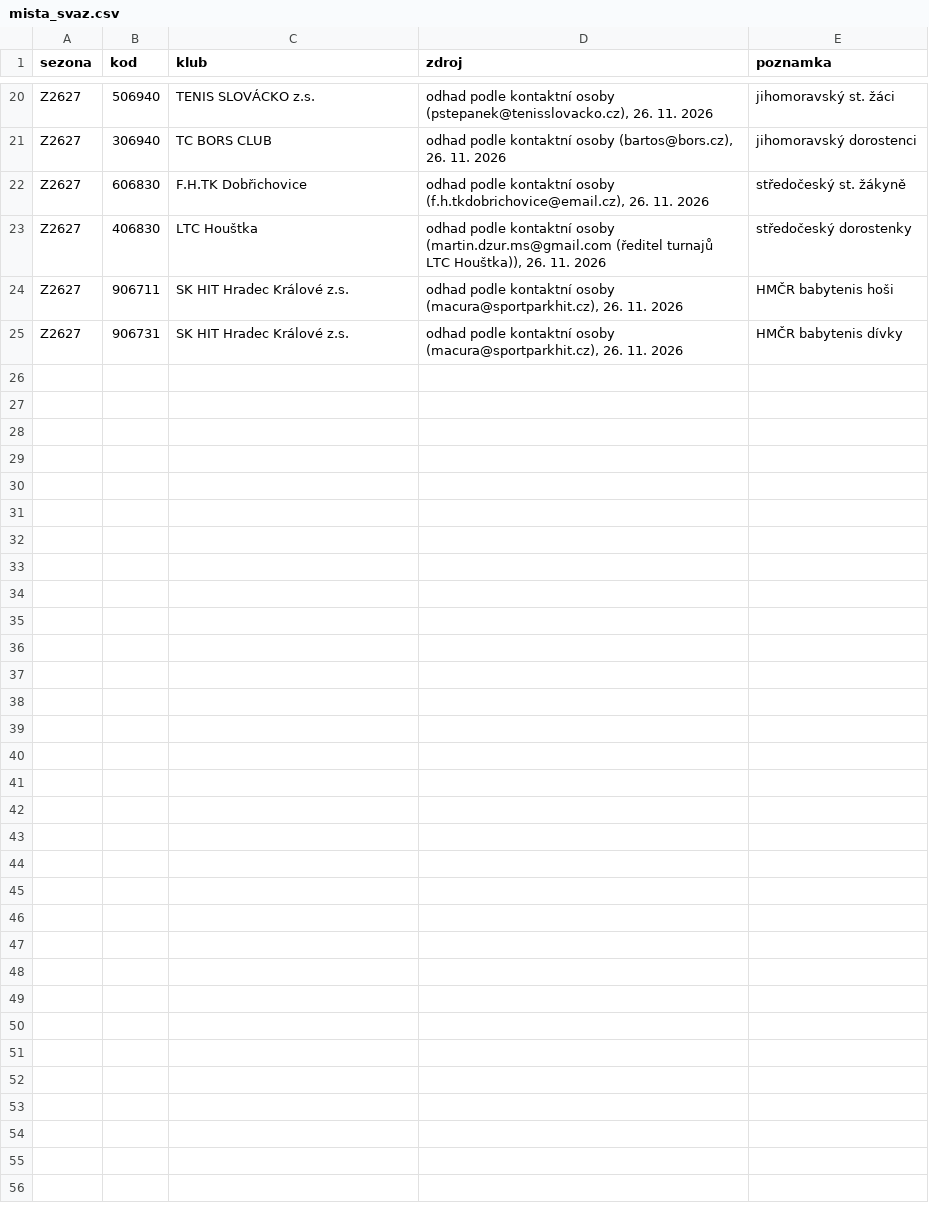
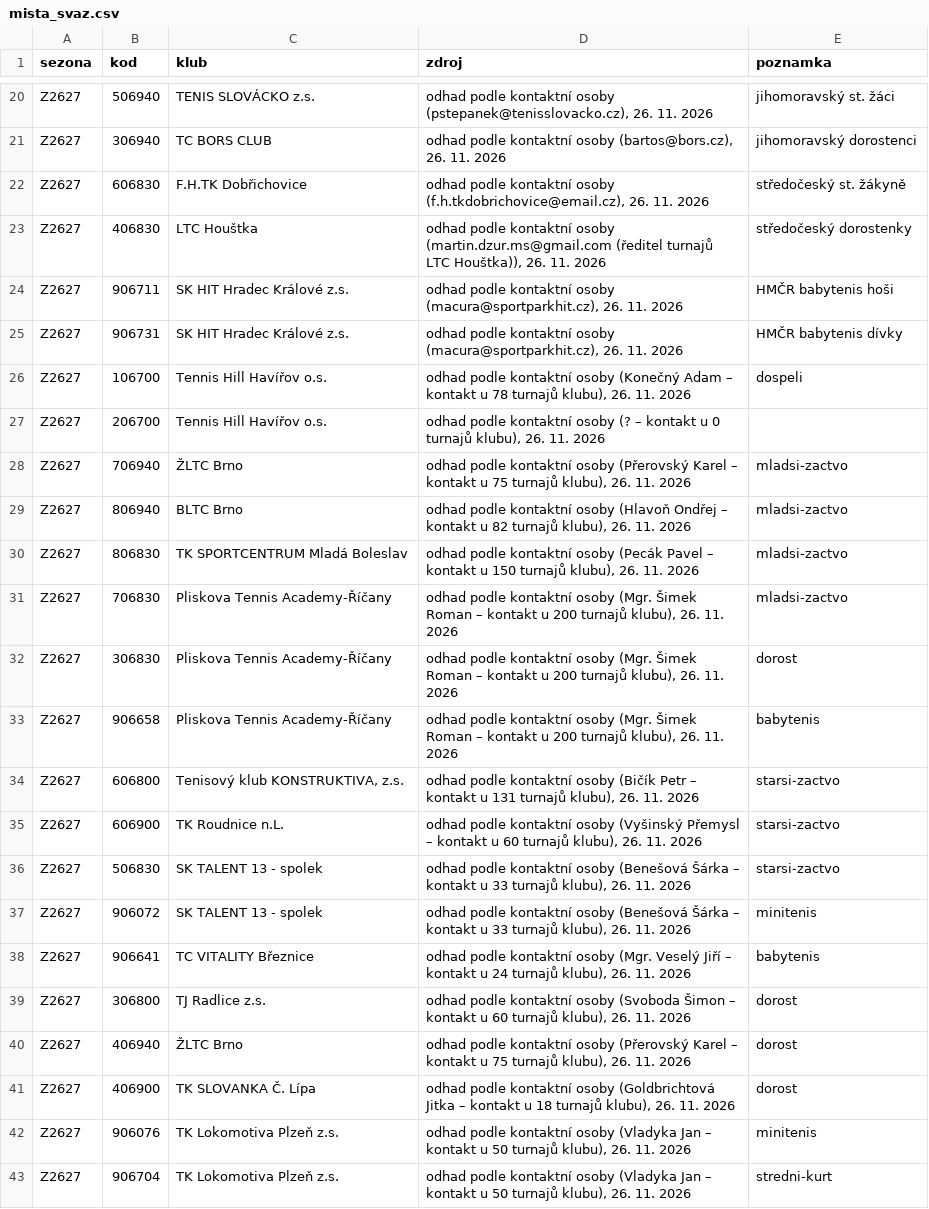
Before and after one commit to michal-vymyslicky/tenis-mapa, a CSV file: data/mista_svaz.csv, drawn as a sheet; only a part is shown, gaps mark what is left out.

```diff
--- a/data/mista_svaz.csv
+++ b/data/mista_svaz.csv
@@ -25 +25,19 @@ Z2627;906711;SK HIT Hradec Králové z.s.;odhad podle kontaktní osoby (macura@s
 Z2627;906731;SK HIT Hradec Králové z.s.;odhad podle kontaktní osoby (macura@sportparkhit.cz), 26. 11. 2026;HMČR babytenis dívky
+Z2627;106700;Tennis Hill Havířov o.s.;odhad podle kontaktní osoby (Konečný Adam – kontakt u 78 turnajů klubu), 26. 11. 2026;dospeli
+Z2627;206700;Tennis Hill Havířov o.s.;odhad podle kontaktní osoby (? – kontakt u 0 turnajů klubu), 26. 11. 2026;
+Z2627;706940;ŽLTC Brno;odhad podle kontaktní osoby (Přerovský Karel – kontakt u 75 turnajů klubu), 26. 11. 2026;mladsi-zactvo
+Z2627;806940;BLTC Brno;odhad podle kontaktní osoby (Hlavoň Ondřej – kontakt u 82 turnajů klubu), 26. 11. 2026;mladsi-zactvo
+Z2627;806830;TK SPORTCENTRUM Mladá Boleslav;odhad podle kontaktní osoby (Pecák Pavel – kontakt u 150 turnajů klubu), 26. 11. 2026;mladsi-zactvo
+Z2627;706830;Pliskova Tennis Academy-Říčany;odhad podle kontaktní osoby (Mgr. Šimek Roman – kontakt u 200 turnajů klubu), 26. 11. 2026;mladsi-zactvo
+Z2627;306830;Pliskova Tennis Academy-Říčany;odhad podle kontaktní osoby (Mgr. Šimek Roman – kontakt u 200 turnajů klubu), 26. 11. 2026;dorost
+Z2627;906658;Pliskova Tennis Academy-Říčany;odhad podle kontaktní osoby (Mgr. Šimek Roman – kontakt u 200 turnajů klubu), 26. 11. 2026;babytenis
+Z2627;606800;Tenisový klub KONSTRUKTIVA, z.s.;odhad podle kontaktní osoby (Bičík Petr – kontakt u 131 turnajů klubu), 26. 11. 2026;starsi-zactvo
+Z2627;606900;TK Roudnice n.L.;odhad podle kontaktní osoby (Vyšinský Přemysl – kontakt u 60 turnajů klubu), 26. 11. 2026;starsi-zactvo
+Z2627;506830;SK TALENT 13 - spolek;odhad podle kontaktní osoby (Benešová Šárka – kontakt u 33 turnajů klubu), 26. 11. 2026;starsi-zactvo
+Z2627;906072;SK TALENT 13 - spolek;odhad podle kontaktní osoby (Benešová Šárka – kontakt u 33 turnajů klubu), 26. 11. 2026;minitenis
+Z2627;906641;TC VITALITY Březnice;odhad podle kontaktní osoby (Mgr. Veselý Jiří – kontakt u 24 turnajů klubu), 26. 11. 2026;babytenis
+Z2627;306800;TJ Radlice z.s.;odhad podle kontaktní osoby (Svoboda Šimon – kontakt u 60 turnajů klubu), 26. 11. 2026;dorost
+Z2627;406940;ŽLTC Brno;odhad podle kontaktní osoby (Přerovský Karel – kontakt u 75 turnajů klubu), 26. 11. 2026;dorost
+Z2627;406900;TK SLOVANKA Č. Lípa;odhad podle kontaktní osoby (Goldbrichtová Jitka – kontakt u 18 turnajů klubu), 26. 11. 2026;dorost
+Z2627;906076;TK Lokomotiva Plzeň z.s.;odhad podle kontaktní osoby (Vladyka Jan – kontakt u 50 turnajů klubu), 26. 11. 2026;minitenis
+Z2627;906704;TK Lokomotiva Plzeň z.s.;odhad podle kontaktní osoby (Vladyka Jan – kontakt u 50 turnajů klubu), 26. 11. 2026;stredni-kurt
```
Also changed, not shown: 4 other files.
